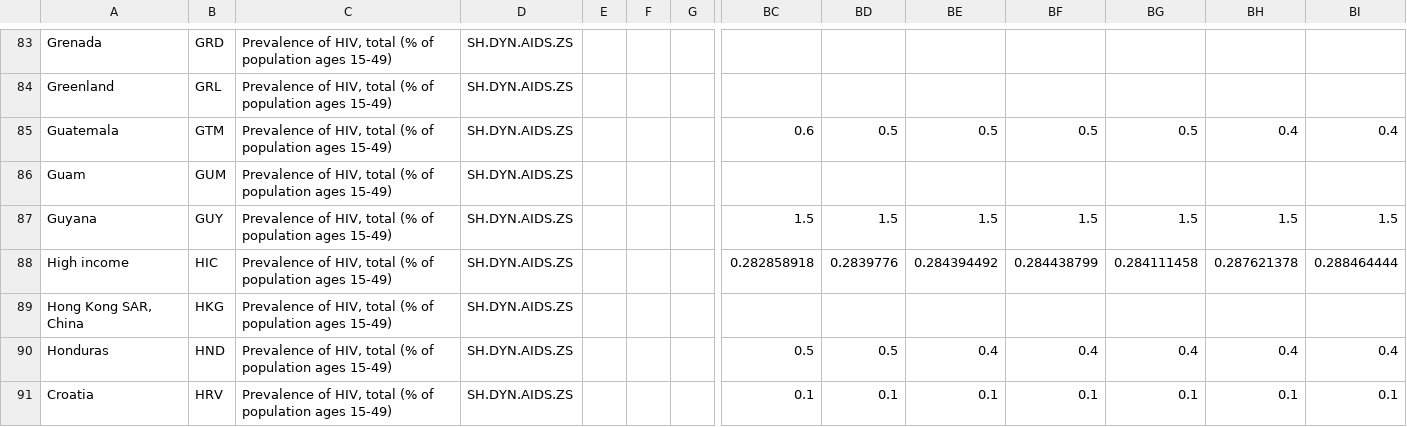
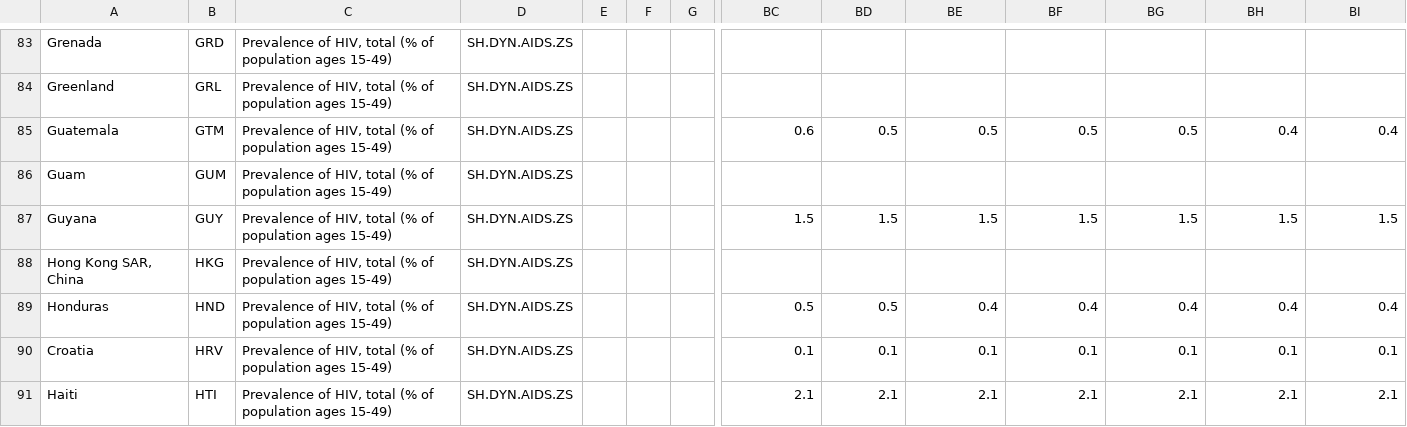
Before and after one commit to trinidadcisneros/trinidadcisneros.github.io, a CSV file: folders/python/projects/matplotlib/static/data/hivprev.csv, drawn as a sheet; only a part is shown, gaps mark what is left out; the shorter side is filled out with more unchanged rows; rows hold the shown columns only; the diff names each change by its address in the sheet, - before the commit and + after, or states it on an @@ line.

```diff
--- a/folders/python/projects/matplotlib/static/data/hivprev.csv
+++ b/folders/python/projects/matplotlib/static/data/hivprev.csv
-row 88: High income | HIC | Prevalence of HIV, total (% of population ages 15-49) | SH.DYN.AIDS.ZS |  |  |  | 0.282858918 | 0.2839776 | 0.284394492 | 0.284438799 | 0.284111458 | 0.287621378 | 0.288464444
```
Also changed, not shown: 4 other files.
